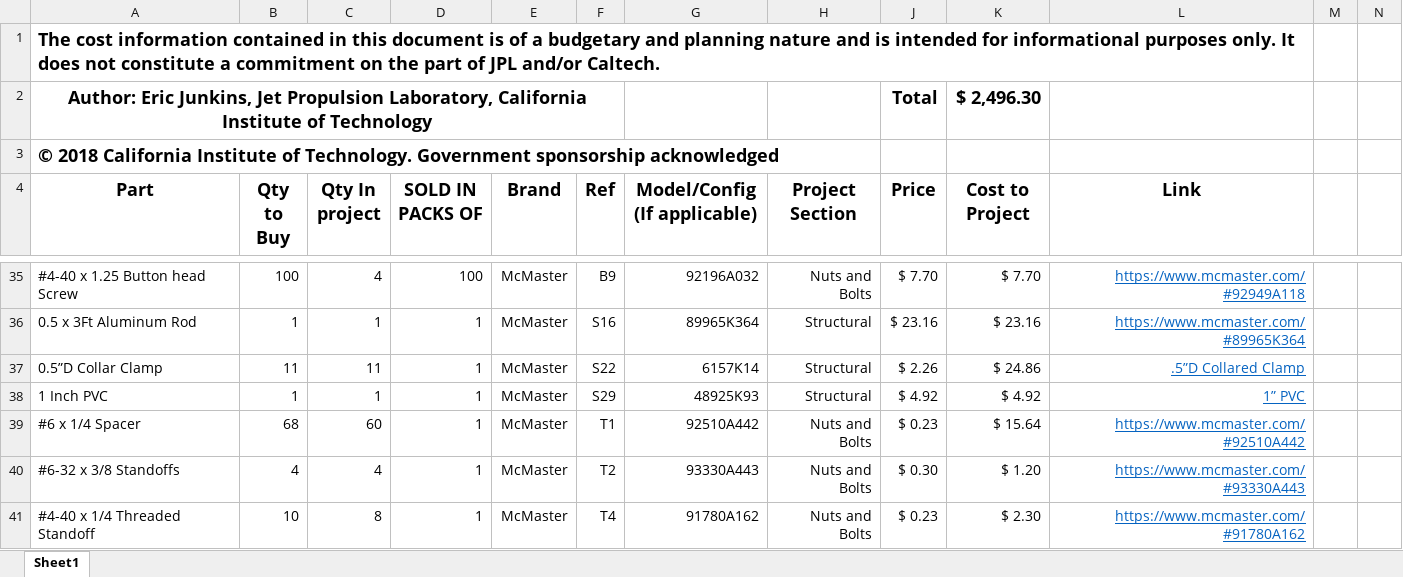
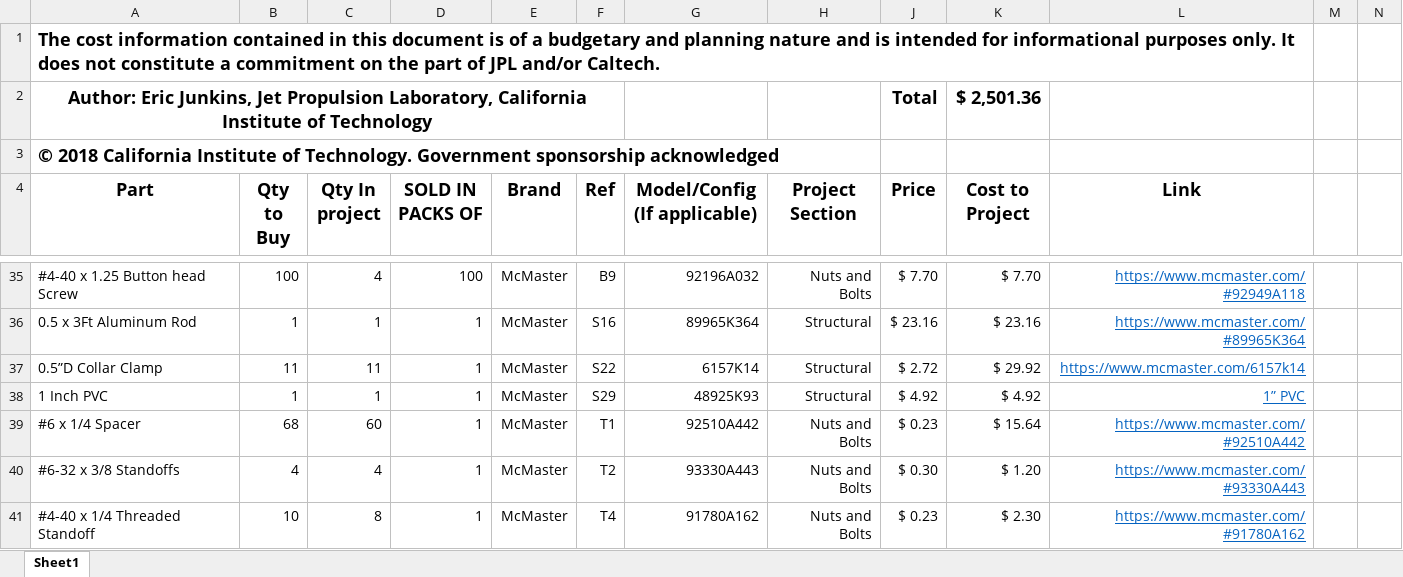
Before and after one commit to nasa-jpl/open-source-rover, an Excel workbook: osr_Master_parts_list.xlsx, sheet Sheet1, drawn as a sheet; only a part is shown, gaps mark what is left out; values as stored, in another font and other column widths than the file's, no borders; the diff names each change by its address in the sheet, - before the commit and + after, or states it on an @@ line.

Commit message:
Updated link for 0.5" collar clamps

```diff
--- a/osr_Master_parts_list.xlsx (sheet Sheet1)
+++ b/osr_Master_parts_list.xlsx (sheet Sheet1)
-K2 (Cost to Project): $ 2,496.30
+K2 (Cost to Project): $ 2,501.36
-J37 (Price): $ 2.26
+J37 (Price): $ 2.72
-K37 (Cost to Project): $ 24.86
+K37 (Cost to Project): $ 29.92
-L37 (Link): .5”D Collared Clamp
+L37 (Link): https://www.mcmaster.com/6157k14
```
